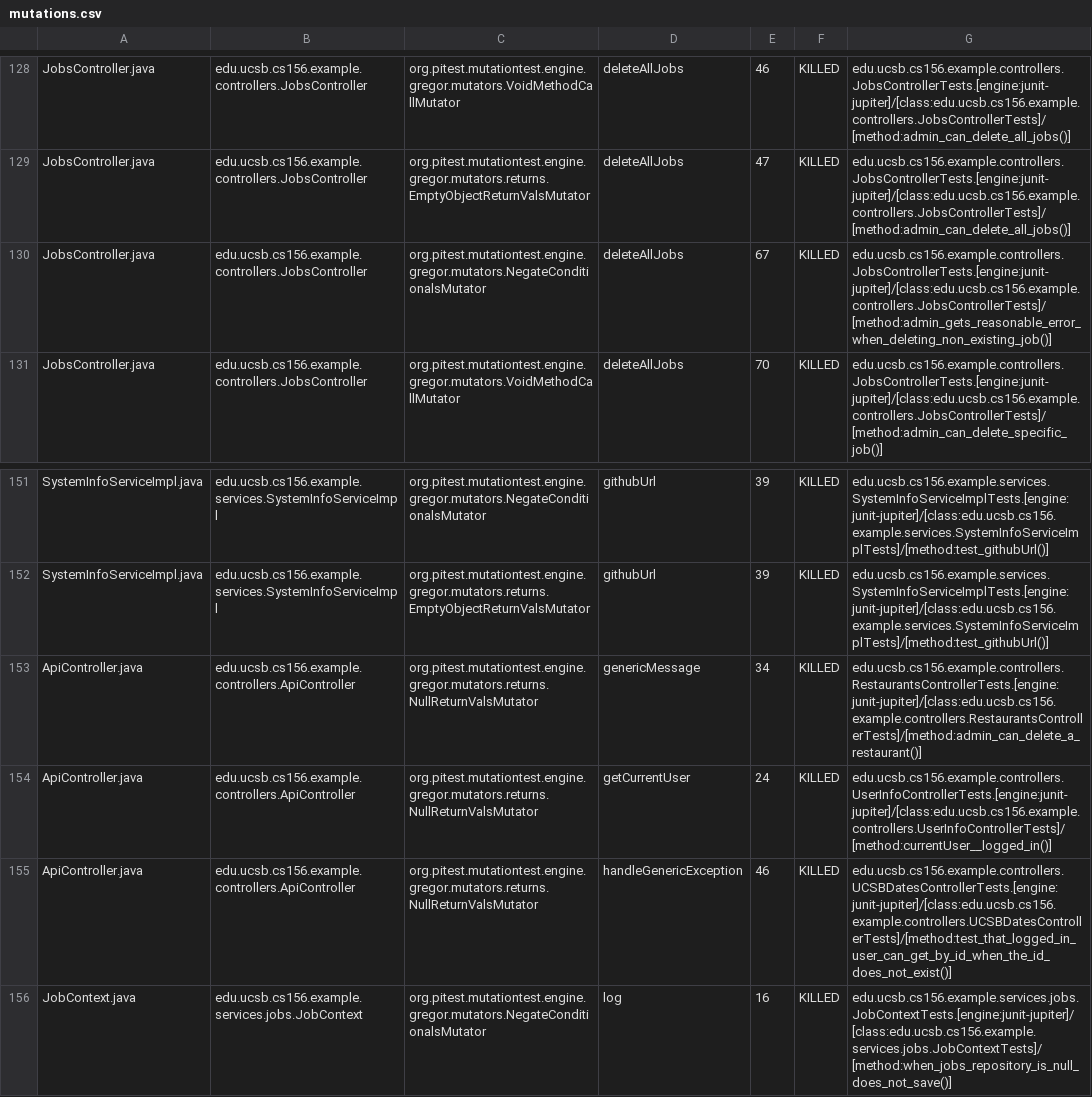
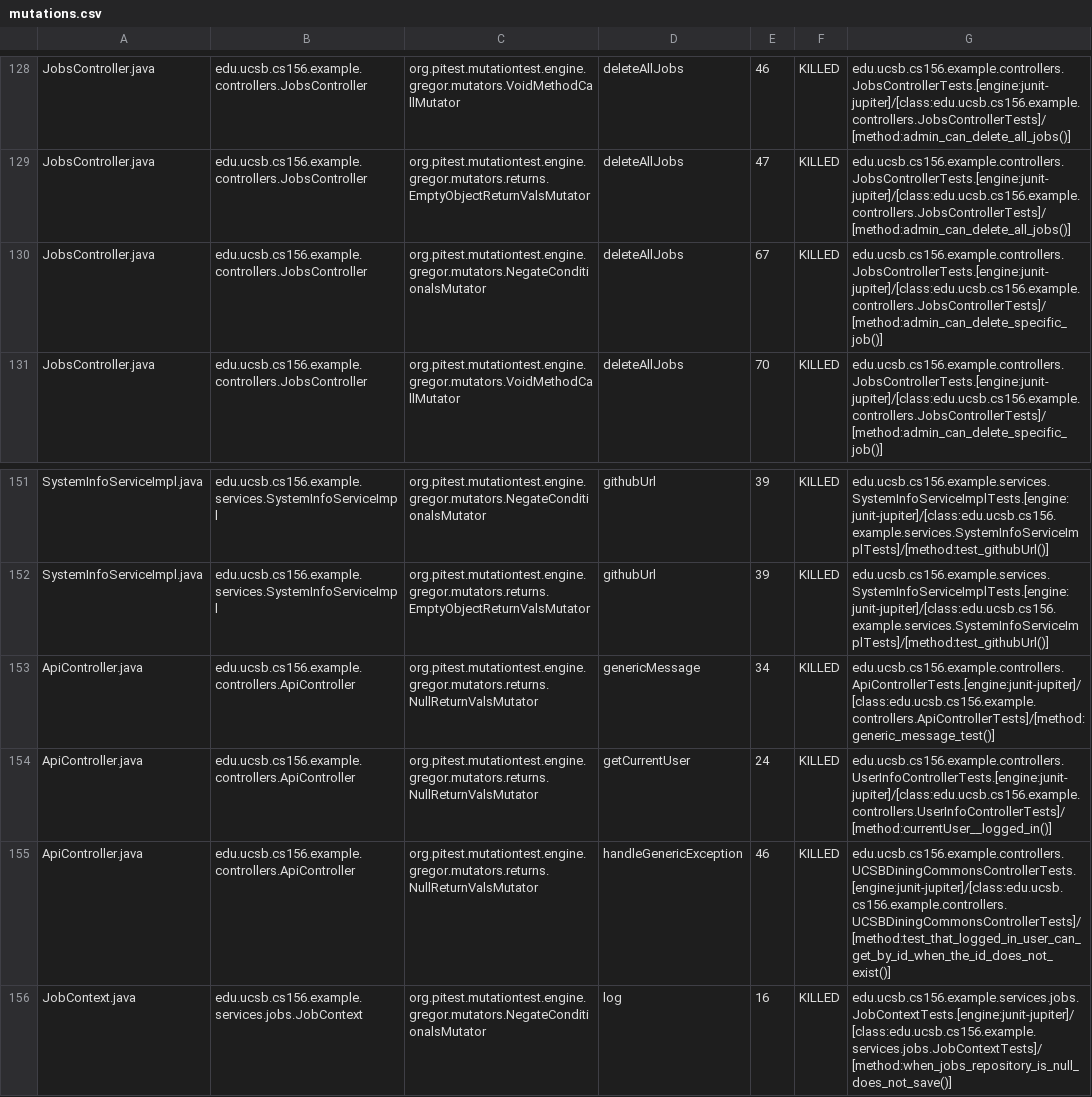
Before and after one commit to ucsb-cs156-s26/team02-s26-02, a CSV file: prs/68/pitest/mutations.csv, drawn as a sheet; only a part is shown, gaps mark what is left out.

Commit message:
Deploying to gh-pages from @ ucsb-cs156-s26/team02-s26-02@7f9ccc6ff9e5706441910b805e10e271fe862169 🚀

```diff
--- a/prs/68/pitest/mutations.csv
+++ b/prs/68/pitest/mutations.csv
@@ -129,3 +129,3 @@ JobsController.java,edu.ucsb.cs156.example.controllers.JobsController,org.pitest
 JobsController.java,edu.ucsb.cs156.example.controllers.JobsController,org.pitest.mutationtest.engine.gregor.mutators.returns.EmptyObjectReturnValsMutator,deleteAllJobs,47,KILLED,edu.ucsb.cs156.example.controllers.JobsControllerTests.[engine:junit-jupiter]/[class:edu.ucsb.cs156.example.controllers.JobsControllerTests]/[method:admin_can_delete_all_jobs()]
-JobsController.java,edu.ucsb.cs156.example.controllers.JobsController,org.pitest.mutationtest.engine.gregor.mutators.NegateConditionalsMutator,deleteAllJobs,67,KILLED,edu.ucsb.cs156.example.controllers.JobsControllerTests.[engine:junit-jupiter]/[class:edu.ucsb.cs156.example.controllers.JobsControllerTests]/[method:admin_gets_reasonable_error_when_deleting_non_existing_job()]
+JobsController.java,edu.ucsb.cs156.example.controllers.JobsController,org.pitest.mutationtest.engine.gregor.mutators.NegateConditionalsMutator,deleteAllJobs,67,KILLED,edu.ucsb.cs156.example.controllers.JobsControllerTests.[engine:junit-jupiter]/[class:edu.ucsb.cs156.example.controllers.JobsControllerTests]/[method:admin_can_delete_specific_job()]
 JobsController.java,edu.ucsb.cs156.example.controllers.JobsController,org.pitest.mutationtest.engine.gregor.mutators.VoidMethodCallMutator,deleteAllJobs,70,KILLED,edu.ucsb.cs156.example.controllers.JobsControllerTests.[engine:junit-jupiter]/[class:edu.ucsb.cs156.example.controllers.JobsControllerTests]/[method:admin_can_delete_specific_job()]
@@ -152,5 +152,5 @@ SystemInfoServiceImpl.java,edu.ucsb.cs156.example.services.SystemInfoServiceImpl
 SystemInfoServiceImpl.java,edu.ucsb.cs156.example.services.SystemInfoServiceImpl,org.pitest.mutationtest.engine.gregor.mutators.returns.EmptyObjectReturnValsMutator,githubUrl,39,KILLED,edu.ucsb.cs156.example.services.SystemInfoServiceImplTests.[engine:junit-jupiter]/[class:edu.ucsb.cs156.example.services.SystemInfoServiceImplTests]/[method:test_githubUrl()]
-ApiController.java,edu.ucsb.cs156.example.controllers.ApiController,org.pitest.mutationtest.engine.gregor.mutators.returns.NullReturnValsMutator,genericMessage,34,KILLED,edu.ucsb.cs156.example.controllers.RestaurantsControllerTests.[engine:junit-jupiter]/[class:edu.ucsb.cs156.example.controllers.RestaurantsControllerTests]/[method:admin_can_delete_a_restaurant()]
+ApiController.java,edu.ucsb.cs156.example.controllers.ApiController,org.pitest.mutationtest.engine.gregor.mutators.returns.NullReturnValsMutator,genericMessage,34,KILLED,edu.ucsb.cs156.example.controllers.ApiControllerTests.[engine:junit-jupiter]/[class:edu.ucsb.cs156.example.controllers.ApiControllerTests]/[method:generic_message_test()]
 ApiController.java,edu.ucsb.cs156.example.controllers.ApiController,org.pitest.mutationtest.engine.gregor.mutators.returns.NullReturnValsMutator,getCurrentUser,24,KILLED,edu.ucsb.cs156.example.controllers.UserInfoControllerTests.[engine:junit-jupiter]/[class:edu.ucsb.cs156.example.controllers.UserInfoControllerTests]/[method:currentUser__logged_in()]
-ApiController.java,edu.ucsb.cs156.example.controllers.ApiController,org.pitest.mutationtest.engine.gregor.mutators.returns.NullReturnValsMutator,handleGenericException,46,KILLED,edu.ucsb.cs156.example.controllers.UCSBDatesControllerTests.[engine:junit-jupiter]/[class:edu.ucsb.cs156.example.controllers.UCSBDatesControllerTests]/[method:test_that_logged_in_user_can_get_by_id_when_the_id_does_not_exist()]
+ApiController.java,edu.ucsb.cs156.example.controllers.ApiController,org.pitest.mutationtest.engine.gregor.mutators.returns.NullReturnValsMutator,handleGenericException,46,KILLED,edu.ucsb.cs156.example.controllers.UCSBDiningCommonsControllerTests.[engine:junit-jupiter]/[class:edu.ucsb.cs156.example.controllers.UCSBDiningCommonsControllerTests]/[method:test_that_logged_in_user_can_get_by_id_when_the_id_does_not_exist()]
 JobContext.java,edu.ucsb.cs156.example.services.jobs.JobContext,org.pitest.mutationtest.engine.gregor.mutators.NegateConditionalsMutator,log,16,KILLED,edu.ucsb.cs156.example.services.jobs.JobContextTests.[engine:junit-jupiter]/[class:edu.ucsb.cs156.example.services.jobs.JobContextTests]/[method:when_jobs_repository_is_null_does_not_save()]
```
Also changed, not shown: 17 other files.
